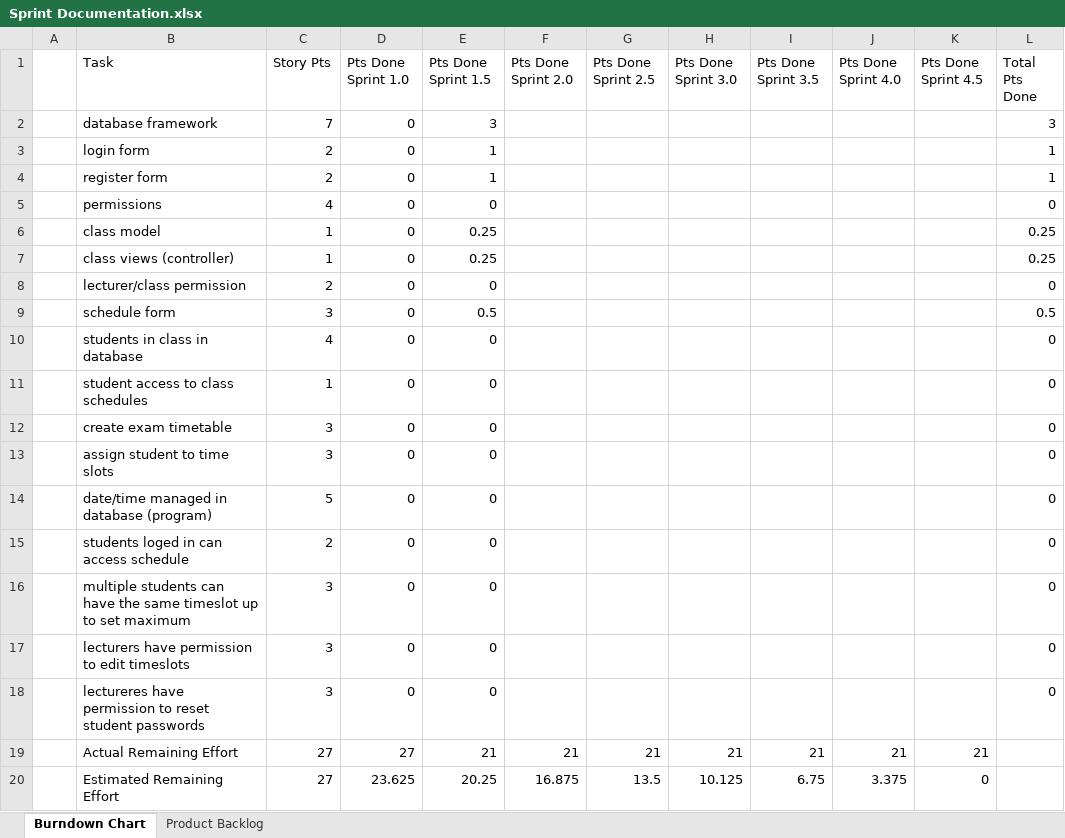
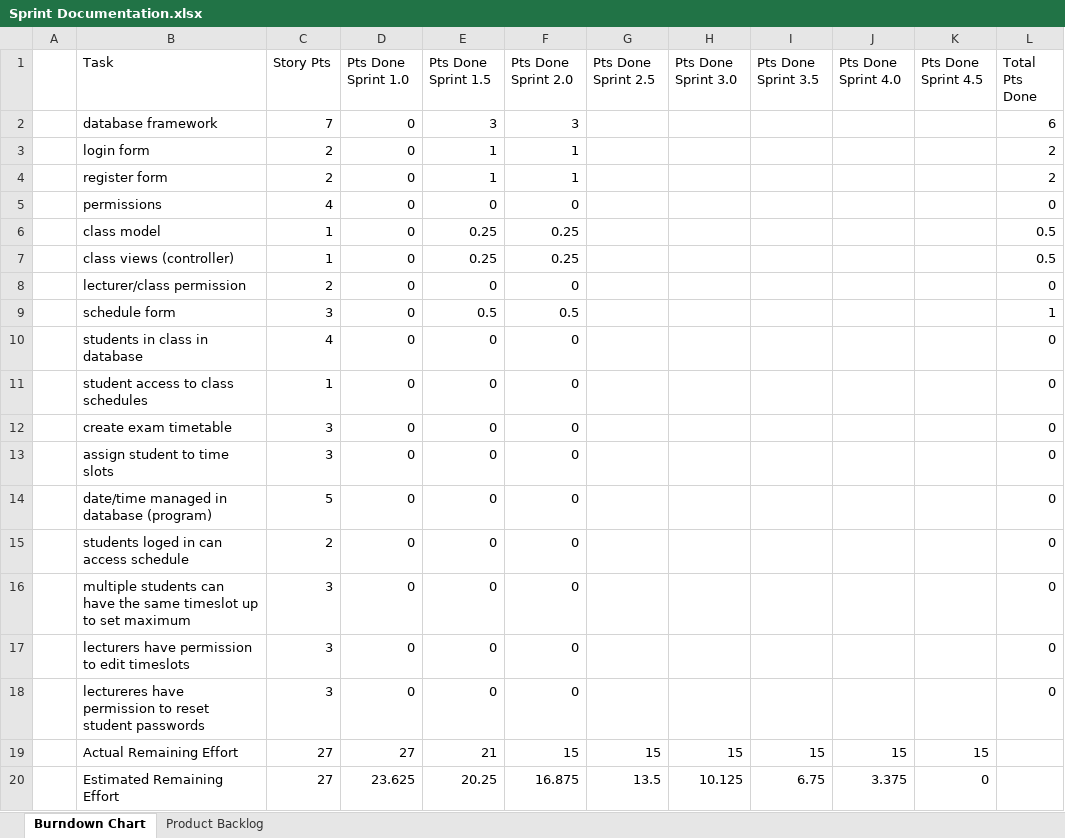
Before and after one commit to NathanJosephs/Groupproj, an Excel workbook: Documentation/Sprint Documentation.xlsx, sheet Burndown Chart, drawn as a sheet; values as stored, in another font and other column widths than the file's, no borders; charts and pictures not drawn; the diff names each change by its address in the sheet, - before the commit and + after, or states it on an @@ line.

Commit message:
Done MVC basic layout

```diff
--- a/Documentation/Sprint Documentation.xlsx (sheet Burndown Chart)
+++ b/Documentation/Sprint Documentation.xlsx (sheet Burndown Chart)
-F2 (Pts Done Sprint 2.0): (empty)
+F2 (Pts Done Sprint 2.0): 3
-L2 (Total Pts Done): 3
+L2 (Total Pts Done): 6
-F3:F4 (Pts Done Sprint 2.0): (empty)
+F3:F4 (Pts Done Sprint 2.0): 1
-L3:L4 (Total Pts Done): 1
+L3:L4 (Total Pts Done): 2
-F5 (Pts Done Sprint 2.0): (empty)
+F5 (Pts Done Sprint 2.0): 0
-F6:F7 (Pts Done Sprint 2.0): (empty)
+F6:F7 (Pts Done Sprint 2.0): 0.25
-L6:L7 (Total Pts Done): 0.25
+L6:L7 (Total Pts Done): 0.5
-F8 (Pts Done Sprint 2.0): (empty)
+F8 (Pts Done Sprint 2.0): 0
-F9 (Pts Done Sprint 2.0): (empty)
+F9 (Pts Done Sprint 2.0): 0.5
-L9 (Total Pts Done): 0.5
+L9 (Total Pts Done): 1
-F10:F18 (Pts Done Sprint 2.0): (empty)
+F10:F18 (Pts Done Sprint 2.0): 0
-F19 (Pts Done Sprint 2.0): 21
+F19 (Pts Done Sprint 2.0): 15
-G19 (Pts Done Sprint 2.5): 21
+G19 (Pts Done Sprint 2.5): 15
-H19 (Pts Done Sprint 3.0): 21
+H19 (Pts Done Sprint 3.0): 15
-I19 (Pts Done Sprint 3.5): 21
+I19 (Pts Done Sprint 3.5): 15
-J19 (Pts Done Sprint 4.0): 21
+J19 (Pts Done Sprint 4.0): 15
-K19 (Pts Done Sprint 4.5): 21
+K19 (Pts Done Sprint 4.5): 15
```
Also changed, not shown: charts or pictures, 9 other files.
